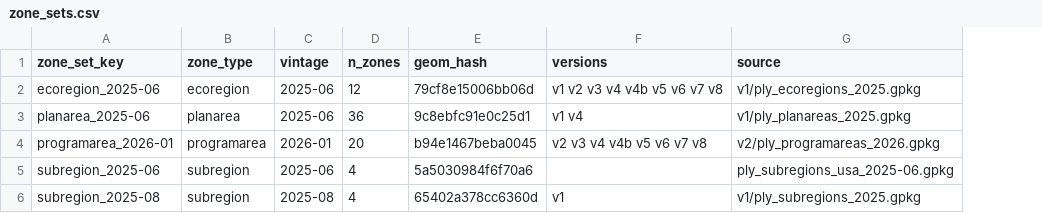
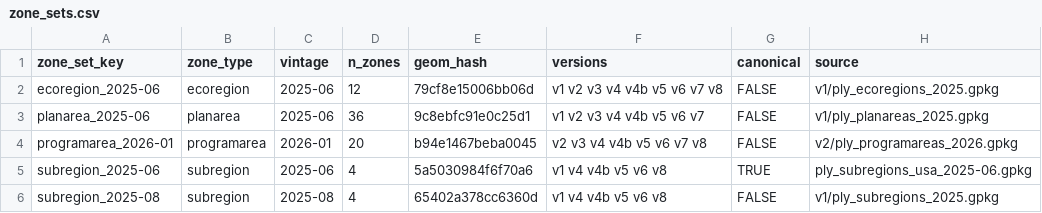
Before and after one commit to MarineSensitivity/workflows, a CSV file: data/zone_sets.csv, drawn as a sheet; the diff names each change by its address in the sheet, - before the commit and + after, or states it on an @@ line.

```diff
--- a/data/zone_sets.csv
+++ b/data/zone_sets.csv
+column G (canonical), rows 2-6: FALSE | FALSE | FALSE | TRUE | FALSE
-F3 (versions): v1 v4
+F3 (versions): v1 v2 v3 v4 v4b v5 v6 v7
-F5 (versions): (empty)
+F5 (versions): v1 v4 v4b v5 v6 v8
-F6 (versions): v1
+F6 (versions): v1 v4 v4b v5 v6 v8
```
